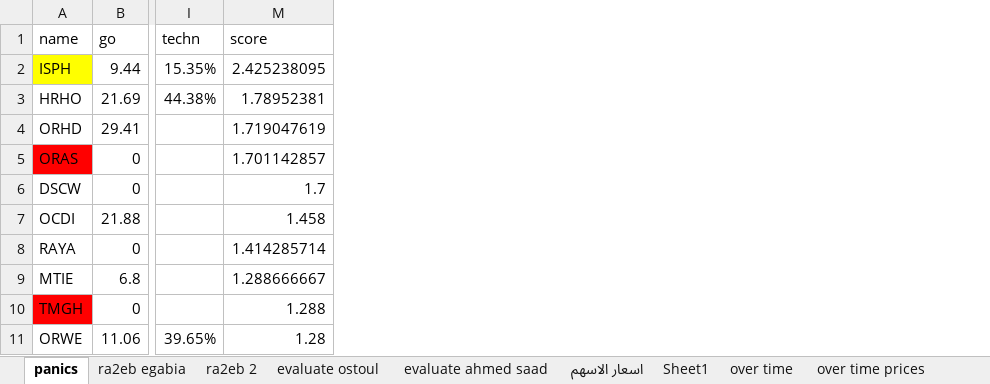
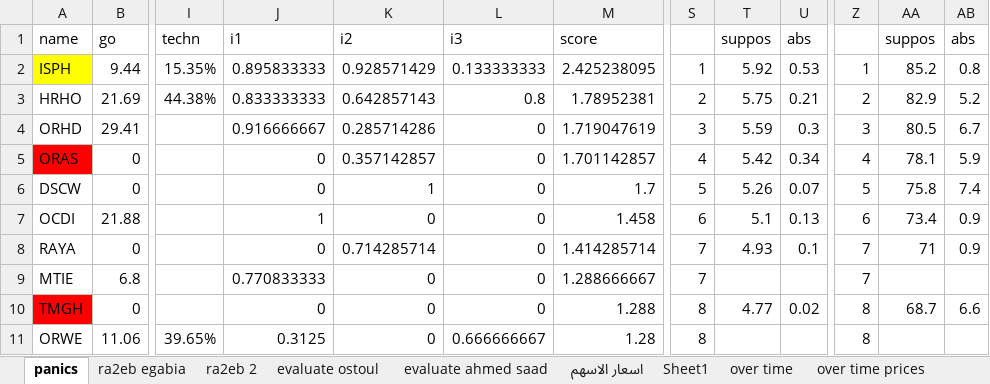
Before and after one commit to MinaLMG/EGX, an Excel workbook: backend/utils/fair.xlsx, sheet panics, drawn as a sheet; only a part is shown, gaps mark what is left out; values as stored, in another font and other column widths than the file's, no borders; conditional formats not drawn; the diff covers the shown part only; the diff names each change by its address in the sheet, - before the commit and + after, or states it on an @@ line.

```diff
--- a/backend/utils/fair.xlsx (sheet panics)
+++ b/backend/utils/fair.xlsx (sheet panics)
@@ column J (i1) unhidden, rows 2-11: 0.895833333 | 0.833333333 | 0.916666667 | 0 | 0 | 1 | 0 | 0.770833333 | 0 | 0.3125 @@
@@ column K (i2) unhidden, rows 2-11: 0.928571429 | 0.642857143 | 0.285714286 | 0.357142857 | 1 | 0 | 0.714285714 | 0 | 0 | 0 @@
@@ column L (i3) unhidden, rows 2-11: 0.133333333 | 0.8 | 0 | 0 | 0 | 0 | 0 | 0 | 0 | 0.666666667 @@
@@ column S unhidden, rows 2-11: 1 | 2 | 3 | 4 | 5 | 6 | 7 | 7 | 8 | 8 @@
@@ column T (suppos) unhidden, rows 2-10: 5.92 | 5.75 | 5.59 | 5.42 | 5.26 | 5.1 | 4.93 |  | 4.77 @@
@@ column U (abs) unhidden, rows 2-10: 0.53 | 0.21 | 0.3 | 0.34 | 0.07 | 0.13 | 0.1 |  | 0.02 @@
@@ column Z unhidden, rows 2-11: 1 | 2 | 3 | 4 | 5 | 6 | 7 | 7 | 8 | 8 @@
@@ column AA (suppos) unhidden, rows 2-10: 85.2 | 82.9 | 80.5 | 78.1 | 75.8 | 73.4 | 71 |  | 68.7 @@
@@ column AB (abs) unhidden, rows 2-10: 0.8 | 5.2 | 6.7 | 5.9 | 7.4 | 0.9 | 0.9 |  | 6.6 @@
```
Also changed, not shown: 89 edited cells elsewhere in this sheet, 16 other files.
